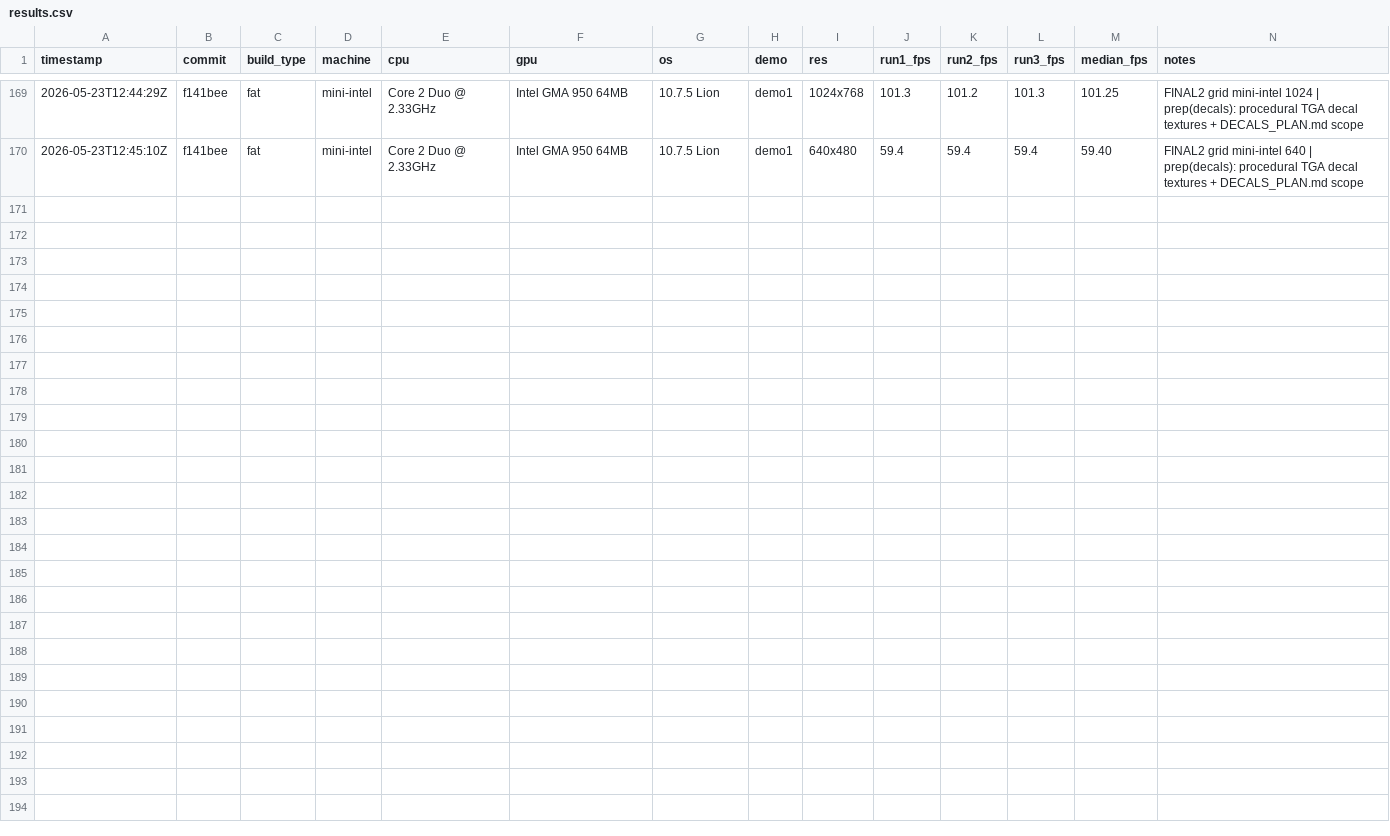
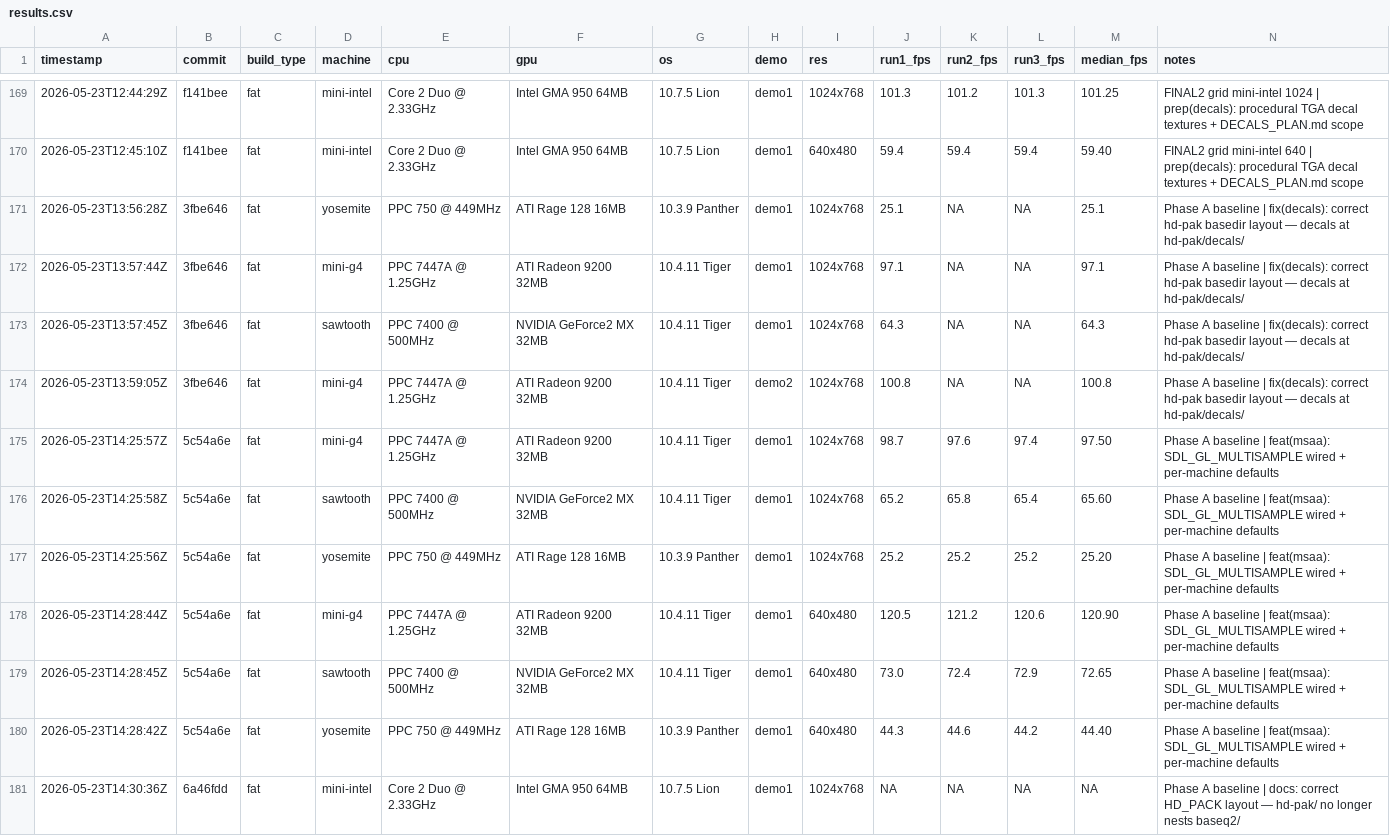
Before and after one commit to matthewdeaves/old-mac-quake2, a CSV file: benchmarks/results.csv, drawn as a sheet; only a part is shown, gaps mark what is left out; rows hold the shown columns only; the diff names each change by its address in the sheet, - before the commit and + after, or states it on an @@ line.

```diff
--- a/benchmarks/results.csv
+++ b/benchmarks/results.csv
+row 171: 2026-05-23T13:56:28Z | 3fbe646 | fat | yosemite | PPC 750 @ 449MHz | ATI Rage 128 16MB | 10.3.9 Panther | demo1 | 1024x768 | 25.1 | NA | NA | 25.1 | Phase A baseline | fix(decals): correct hd-pak basedir layout — decals at hd-pak/decals/
+row 172: 2026-05-23T13:57:44Z | 3fbe646 | fat | mini-g4 | PPC 7447A @ 1.25GHz | ATI Radeon 9200 32MB | 10.4.11 Tiger | demo1 | 1024x768 | 97.1 | NA | NA | 97.1 | Phase A baseline | fix(decals): correct hd-pak basedir layout — decals at hd-pak/decals/
+row 173: 2026-05-23T13:57:45Z | 3fbe646 | fat | sawtooth | PPC 7400 @ 500MHz | NVIDIA GeForce2 MX 32MB | 10.4.11 Tiger | demo1 | 1024x768 | 64.3 | NA | NA | 64.3 | Phase A baseline | fix(decals): correct hd-pak basedir layout — decals at hd-pak/decals/
+row 174: 2026-05-23T13:59:05Z | 3fbe646 | fat | mini-g4 | PPC 7447A @ 1.25GHz | ATI Radeon 9200 32MB | 10.4.11 Tiger | demo2 | 1024x768 | 100.8 | NA | NA | 100.8 | Phase A baseline | fix(decals): correct hd-pak basedir layout — decals at hd-pak/decals/
+row 175: 2026-05-23T14:25:57Z | 5c54a6e | fat | mini-g4 | PPC 7447A @ 1.25GHz | ATI Radeon 9200 32MB | 10.4.11 Tiger | demo1 | 1024x768 | 98.7 | 97.6 | 97.4 | 97.50 | Phase A baseline | feat(msaa): SDL_GL_MULTISAMPLE wired + per-machine defaults
+row 176: 2026-05-23T14:25:58Z | 5c54a6e | fat | sawtooth | PPC 7400 @ 500MHz | NVIDIA GeForce2 MX 32MB | 10.4.11 Tiger | demo1 | 1024x768 | 65.2 | 65.8 | 65.4 | 65.60 | Phase A baseline | feat(msaa): SDL_GL_MULTISAMPLE wired + per-machine defaults
+row 177: 2026-05-23T14:25:56Z | 5c54a6e | fat | yosemite | PPC 750 @ 449MHz | ATI Rage 128 16MB | 10.3.9 Panther | demo1 | 1024x768 | 25.2 | 25.2 | 25.2 | 25.20 | Phase A baseline | feat(msaa): SDL_GL_MULTISAMPLE wired + per-machine defaults
+row 178: 2026-05-23T14:28:44Z | 5c54a6e | fat | mini-g4 | PPC 7447A @ 1.25GHz | ATI Radeon 9200 32MB | 10.4.11 Tiger | demo1 | 640x480 | 120.5 | 121.2 | 120.6 | 120.90 | Phase A baseline | feat(msaa): SDL_GL_MULTISAMPLE wired + per-machine defaults
+row 179: 2026-05-23T14:28:45Z | 5c54a6e | fat | sawtooth | PPC 7400 @ 500MHz | NVIDIA GeForce2 MX 32MB | 10.4.11 Tiger | demo1 | 640x480 | 73.0 | 72.4 | 72.9 | 72.65 | Phase A baseline | feat(msaa): SDL_GL_MULTISAMPLE wired + per-machine defaults
+row 180: 2026-05-23T14:28:42Z | 5c54a6e | fat | yosemite | PPC 750 @ 449MHz | ATI Rage 128 16MB | 10.3.9 Panther | demo1 | 640x480 | 44.3 | 44.6 | 44.2 | 44.40 | Phase A baseline | feat(msaa): SDL_GL_MULTISAMPLE wired + per-machine defaults
+row 181: 2026-05-23T14:30:36Z | 6a46fdd | fat | mini-intel | Core 2 Duo @ 2.33GHz | Intel GMA 950 64MB | 10.7.5 Lion | demo1 | 1024x768 | NA | NA | NA | NA | Phase A baseline | docs: correct HD_PACK layout — hd-pak/ no longer nests baseq2/
```
Also changed, not shown: 1 other file.
